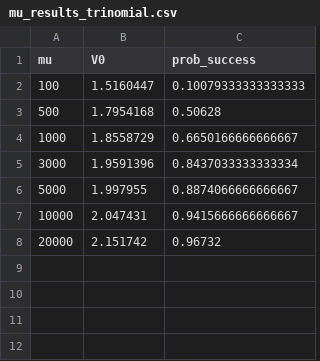
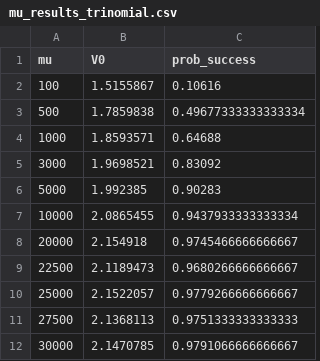
Before and after one commit to phandara/Neural-Network-Approximation, a CSV file: models/Trimonial/mu_results_trinomial.csv, drawn as a sheet.

```diff
--- a/models/Trimonial/mu_results_trinomial.csv
+++ b/models/Trimonial/mu_results_trinomial.csv
@@ -1,8 +1,12 @@
 mu,V0,prob_success
-100,1.5160447,0.10079333333333333
-500,1.7954168,0.50628
-1000,1.8558729,0.6650166666666667
-3000,1.9591396,0.8437033333333334
-5000,1.997955,0.8874066666666667
-10000,2.047431,0.9415666666666667
-20000,2.151742,0.96732
+100,1.5155867,0.10616
+500,1.7859838,0.49677333333333334
+1000,1.8593571,0.64688
+3000,1.9698521,0.83092
+5000,1.992385,0.90283
+10000,2.0865455,0.9437933333333334
+20000,2.154918,0.9745466666666667
+22500,2.1189473,0.9680266666666667
+25000,2.1522057,0.9779266666666667
+27500,2.1368113,0.9751333333333333
+30000,2.1470785,0.9791066666666667
```
Also changed, not shown: 28 other files.
